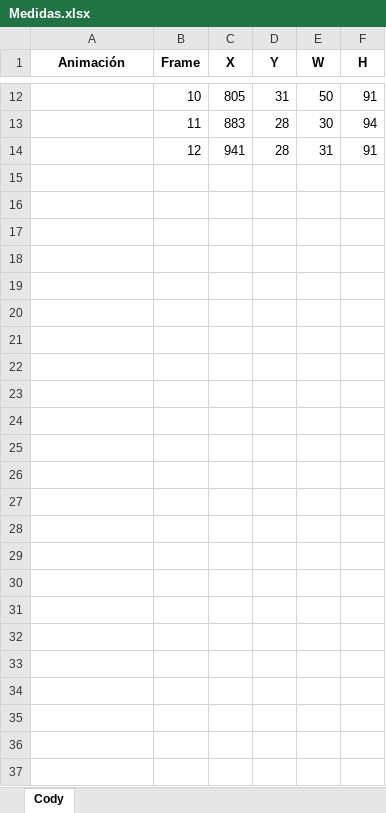
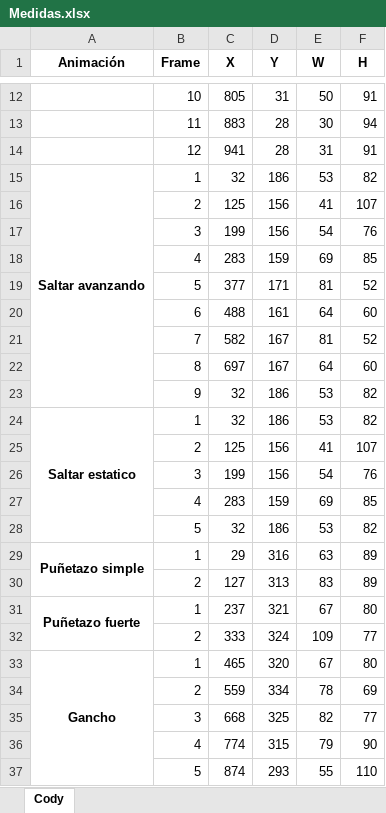
Before and after one commit to troyanlp/Final-Fight, an Excel workbook: Medidas.xlsx, sheet Cody, drawn as a sheet; only a part is shown, gaps mark what is left out; values as stored, in another font and other column widths than the file's, no borders; the diff names each change by its address in the sheet, - before the commit and + after, or states it on an @@ line.

Commit message:
Changed base code to fix a bug (didn't show logs and other errors) Added Module for colissiones Started working on a JSON parser Aded an Excel file to store temporary the sizes of frames of the characters

```diff
--- a/Medidas.xlsx (sheet Cody)
+++ b/Medidas.xlsx (sheet Cody)
+row 15: Saltar avanzando | 1 | 32 | 186 | 53 | 82
+row 16:  | 2 | 125 | 156 | 41 | 107
+row 17:  | 3 | 199 | 156 | 54 | 76
+row 18:  | 4 | 283 | 159 | 69 | 85
+row 19:  | 5 | 377 | 171 | 81 | 52
+row 20:  | 6 | 488 | 161 | 64 | 60
+row 21:  | 7 | 582 | 167 | 81 | 52
+row 22:  | 8 | 697 | 167 | 64 | 60
+row 23:  | 9 | 32 | 186 | 53 | 82
+row 24: Saltar estatico | 1 | 32 | 186 | 53 | 82
+row 25:  | 2 | 125 | 156 | 41 | 107
+row 26:  | 3 | 199 | 156 | 54 | 76
+row 27:  | 4 | 283 | 159 | 69 | 85
+row 28:  | 5 | 32 | 186 | 53 | 82
+row 29: Puñetazo simple | 1 | 29 | 316 | 63 | 89
+row 30:  | 2 | 127 | 313 | 83 | 89
+row 31: Puñetazo fuerte | 1 | 237 | 321 | 67 | 80
+row 32:  | 2 | 333 | 324 | 109 | 77
+row 33: Gancho | 1 | 465 | 320 | 67 | 80
+row 34:  | 2 | 559 | 334 | 78 | 69
+row 35:  | 3 | 668 | 325 | 82 | 77
+row 36:  | 4 | 774 | 315 | 79 | 90
+row 37:  | 5 | 874 | 293 | 55 | 110
```
Also changed, not shown: 36 other files.
